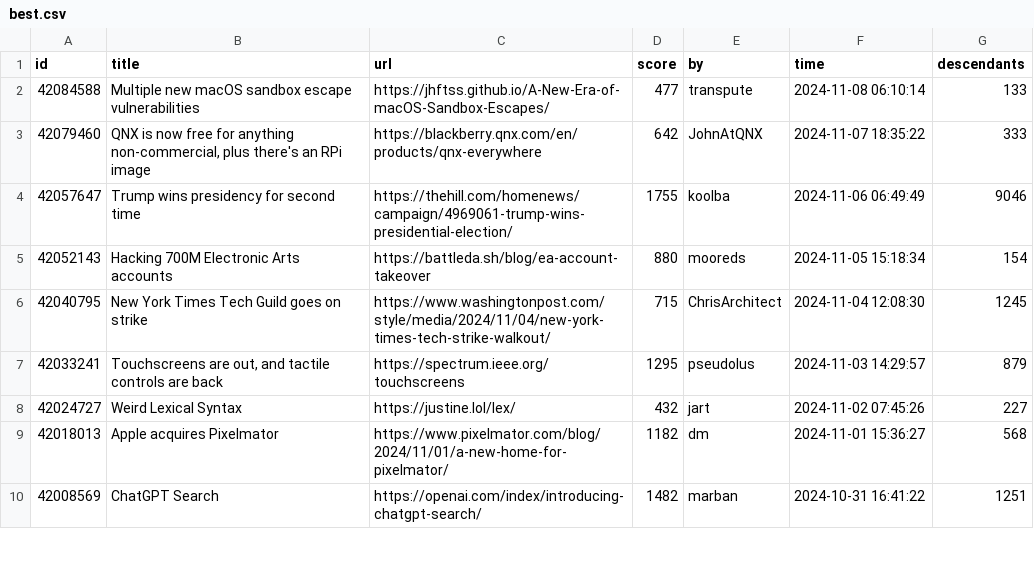
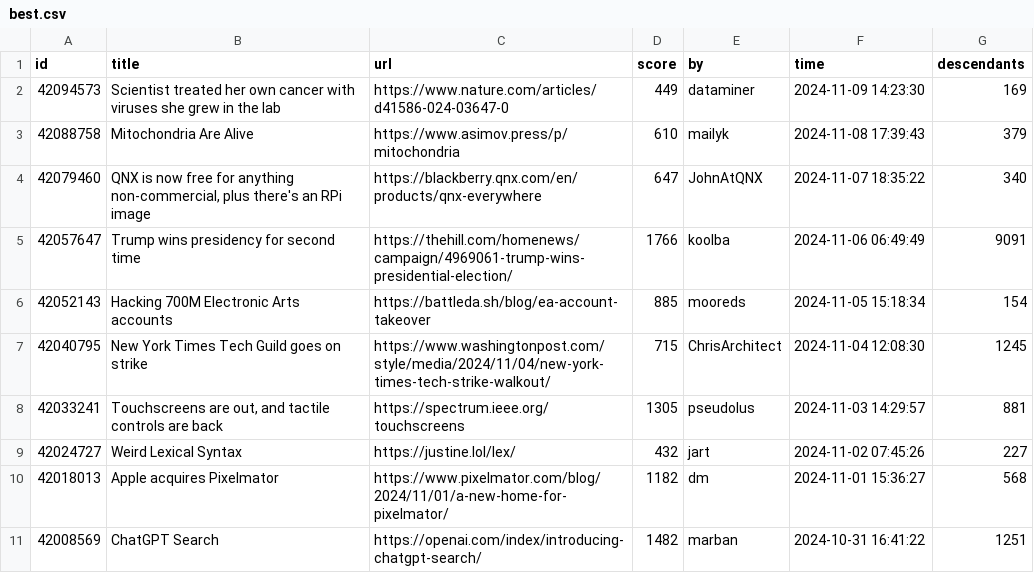
Before and after one commit to boda-sh/hacker-news-headlines, a CSV file: data/best.csv, drawn as a sheet; only a part is shown.

```diff
--- a/data/best.csv
+++ b/data/best.csv
@@ -1,8 +1,9 @@
 id,title,url,score,by,time,descendants
-42084588,Multiple new macOS sandbox escape vulnerabilities,https://jhftss.github.io/A-New-Era-of-macOS-Sandbox-Escapes/,477,transpute,2024-11-08 06:10:14,133
-42079460,"QNX is now free for anything non-commercial, plus there's an RPi image",https://blackberry.qnx.com/en/products/qnx-everywhere,642,JohnAtQNX,2024-11-07 18:35:22,333
-42057647,Trump wins presidency for second time,https://thehill.com/homenews/campaign/4969061-trump-wins-presidential-election/,1755,koolba,2024-11-06 06:49:49,9046
-42052143,Hacking 700M Electronic Arts accounts,https://battleda.sh/blog/ea-account-takeover,880,mooreds,2024-11-05 15:18:34,154
+42094573,Scientist treated her own cancer with viruses she grew in the lab,https://www.nature.com/articles/d41586-024-03647-0,449,dataminer,2024-11-09 14:23:30,169
+42088758,Mitochondria Are Alive,https://www.asimov.press/p/mitochondria,610,mailyk,2024-11-08 17:39:43,379
+42079460,"QNX is now free for anything non-commercial, plus there's an RPi image",https://blackberry.qnx.com/en/products/qnx-everywhere,647,JohnAtQNX,2024-11-07 18:35:22,340
+42057647,Trump wins presidency for second time,https://thehill.com/homenews/campaign/4969061-trump-wins-presidential-election/,1766,koolba,2024-11-06 06:49:49,9091
+42052143,Hacking 700M Electronic Arts accounts,https://battleda.sh/blog/ea-account-takeover,885,mooreds,2024-11-05 15:18:34,154
 42040795,New York Times Tech Guild goes on strike,https://www.washingtonpost.com/style/media/2024/11/04/new-york-times-tech-strike-walkout/,715,ChrisArchitect,2024-11-04 12:08:30,1245
-42033241,"Touchscreens are out, and tactile controls are back",https://spectrum.ieee.org/touchscreens,1295,pseudolus,2024-11-03 14:29:57,879
+42033241,"Touchscreens are out, and tactile controls are back",https://spectrum.ieee.org/touchscreens,1305,pseudolus,2024-11-03 14:29:57,881
 42024727,Weird Lexical Syntax,https://justine.lol/lex/,432,jart,2024-11-02 07:45:26,227
```
Also changed, not shown: 2 other files.
